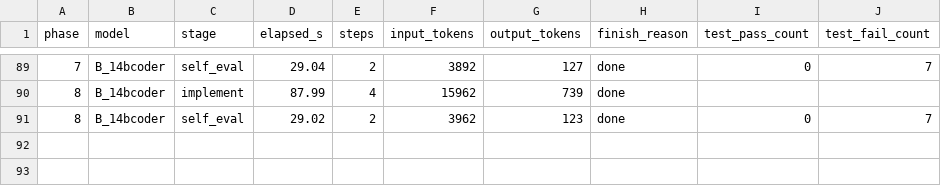
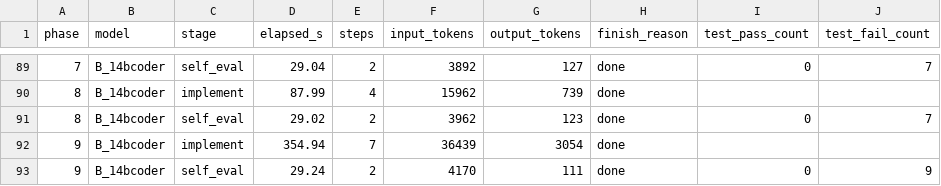
Before and after one commit to spinlockdevelopment/LLMGateway, a CSV file: benchmark/results/timings.csv, drawn as a sheet; only a part is shown, gaps mark what is left out; the diff names each change by its address in the sheet, - before the commit and + after, or states it on an @@ line.

Commit message:
benchmark B_14bcoder phase 09 — qwen2.5-coder-14b Q4_K_M @ 32K

```diff
--- a/benchmark/results/timings.csv
+++ b/benchmark/results/timings.csv
+row 92: 9 | B_14bcoder | implement | 354.94 | 7 | 36439 | 3054 | done
+row 93: 9 | B_14bcoder | self_eval | 29.24 | 2 | 4170 | 111 | done | 0 | 9
```
Also changed, not shown: 22 other files.
